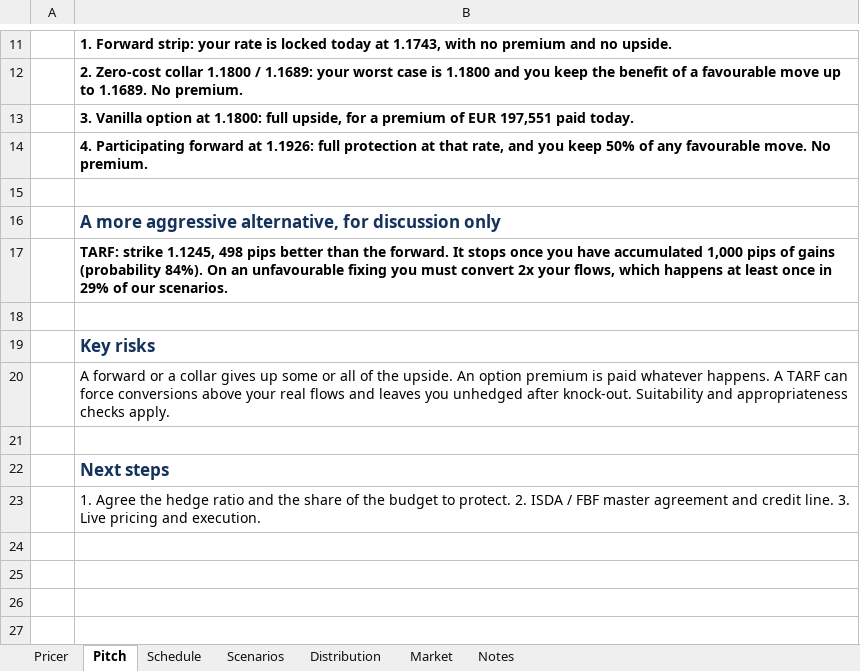
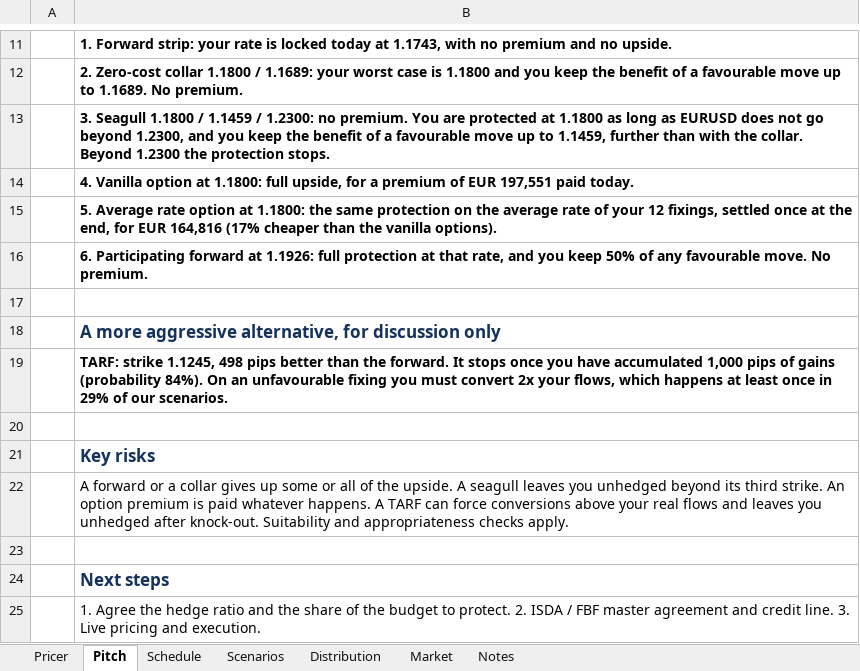
Before and after one commit to LeoYakass15/fx_hedging_tool, an Excel workbook: FX_Hedging_Tool.xlsm, sheet Pitch, drawn as a sheet; only a part is shown, gaps mark what is left out; values as stored, in another font and other column widths than the file's, no borders; addresses are those after the commit; the diff names each change by its address in the sheet, - before the commit and + after, or states it on an @@ line.

```diff
--- a/FX_Hedging_Tool.xlsm (sheet Pitch)
+++ b/FX_Hedging_Tool.xlsm (sheet Pitch)
-B13: 3. Vanilla option at 1.1800: full upside, for a premium of EUR 197,551 paid today.
+B13: 3. Seagull 1.1800 / 1.1459 / 1.2300: no premium. You are protected at 1.1800 as long as EURUSD does not go beyond 1.2300, and you keep the benefit of a favourable move up to 1.1459, further than with the collar. Beyond 1.2300 the protection stops.
-B14: 4. Participating forward at 1.1926: full protection at that rate, and you keep 50% of any favourable move. No premium.
+B14: 4. Vanilla option at 1.1800: full upside, for a premium of EUR 197,551 paid today.
+row 15:  | 5. Average rate option at 1.1800: the same protection on the average rate of your 12 fixings, settled once at the end, for EUR 164,816 (17% cheaper than the vanilla options).
+row 16:  | 6. Participating forward at 1.1926: full protection at that rate, and you keep 50% of any favourable move. No premium.
-B22: …the upside. An option…
+B22: …the upside. A seagull leaves you unhedged beyond its third strike. An option…
```
Also changed, not shown: sheet Schedule, sheet Pricer, sheet Distribution, sheet Scenarios, sheet Notes, formulas that keep their value, charts or pictures, 5 other files.
